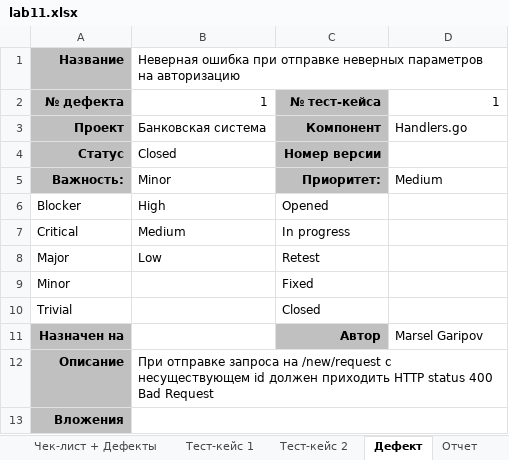
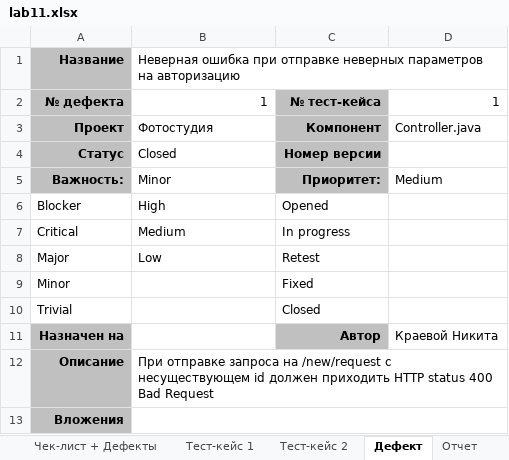
Before and after one commit to treloiii/ProgrammEng, an Excel workbook: lab11.xlsx, sheet Дефект, drawn as a sheet; values as stored, in another font and other column widths than the file's, no borders; the diff names each change by its address in the sheet, - before the commit and + after, or states it on an @@ line.

Commit message:
11/12 Лаб. фикс

```diff
--- a/lab11.xlsx (sheet Дефект)
+++ b/lab11.xlsx (sheet Дефект)
-B3: Банковская система
+B3: Фотостудия
-D3: Handlers.go
+D3: Controller.java
-D11: Marsel Garipov
+D11: Краевой Никита
```
Also changed, not shown: sheet Отчет, sheet Тест-план.
